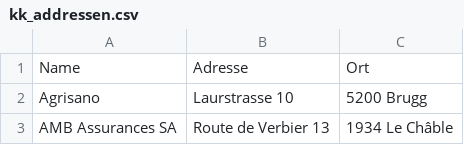
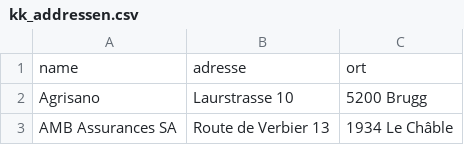
Before and after one commit to rot8/KrankenKassenWechsel, a CSV file: kk_addressen.csv, drawn as a sheet; only a part is shown.

Commit message:
all lowercase

```diff
--- a/kk_addressen.csv
+++ b/kk_addressen.csv
@@ -1,2 +1,2 @@
-Name,Adresse,Ort
+name,adresse,ort
 Agrisano,Laurstrasse 10,5200 Brugg
```
